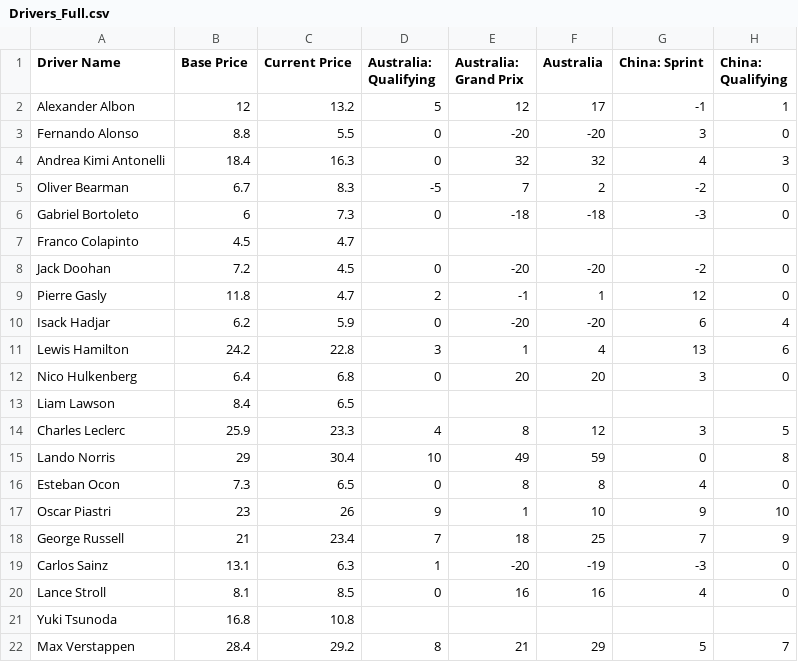
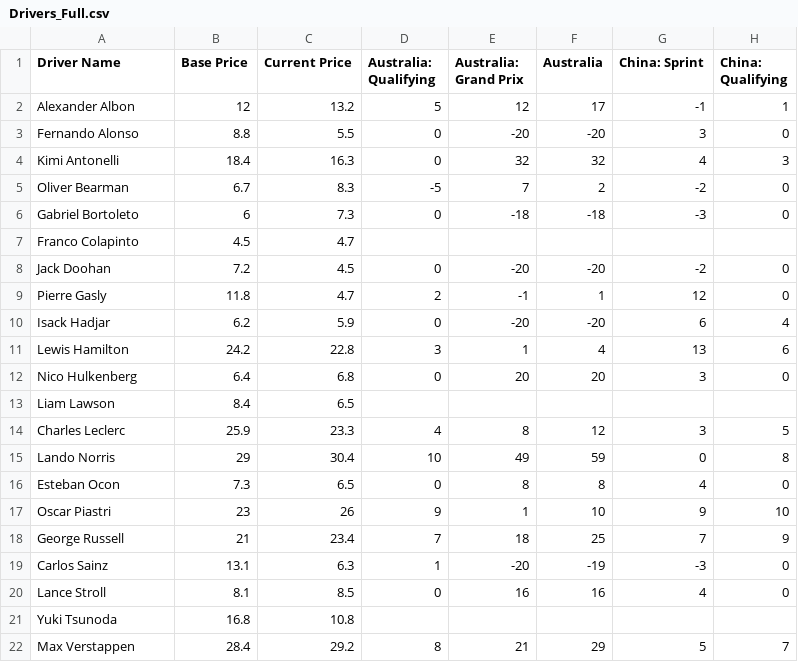
Before and after one commit to AelinaXY/F1-Point-Calc, a CSV file: src/main/resources/Drivers_Full.csv, drawn as a sheet; only a part is shown; the diff names each change by its address in the sheet, - before the commit and + after, or states it on an @@ line.

Commit message:
Fix driver names

```diff
--- a/src/main/resources/Drivers_Full.csv
+++ b/src/main/resources/Drivers_Full.csv
-A4 (Driver Name): Andrea Kimi Antonelli
+A4 (Driver Name): Kimi Antonelli
```
